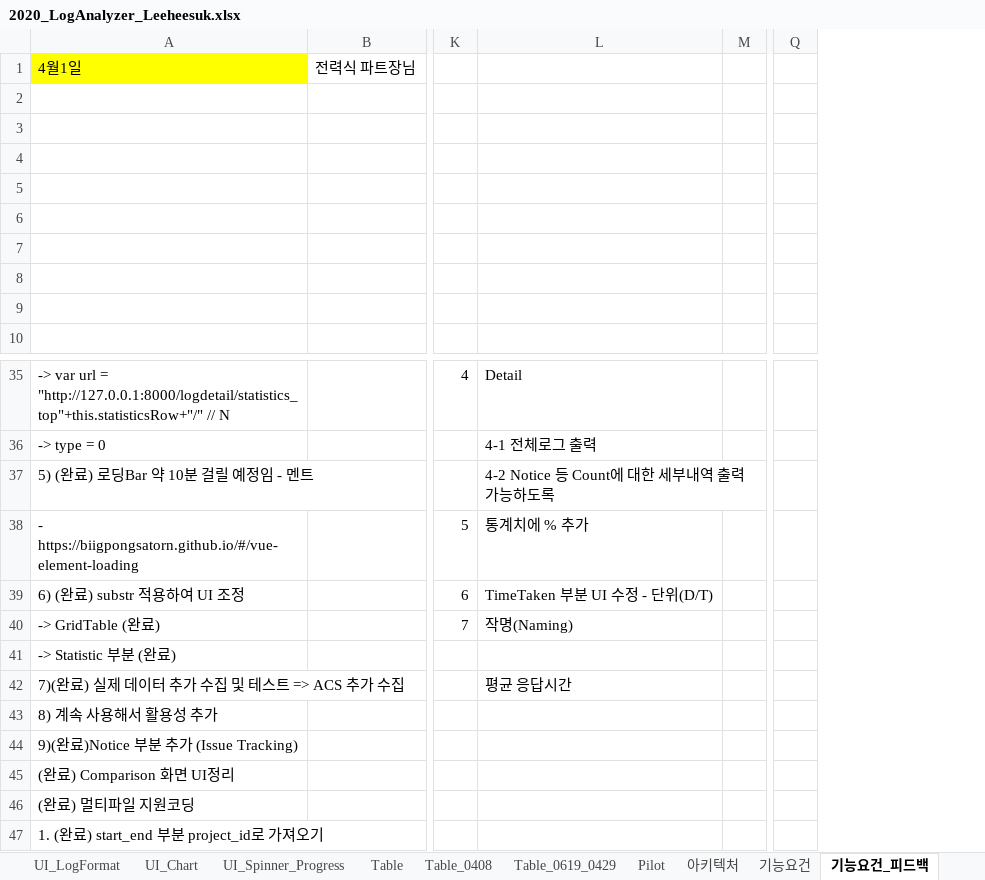
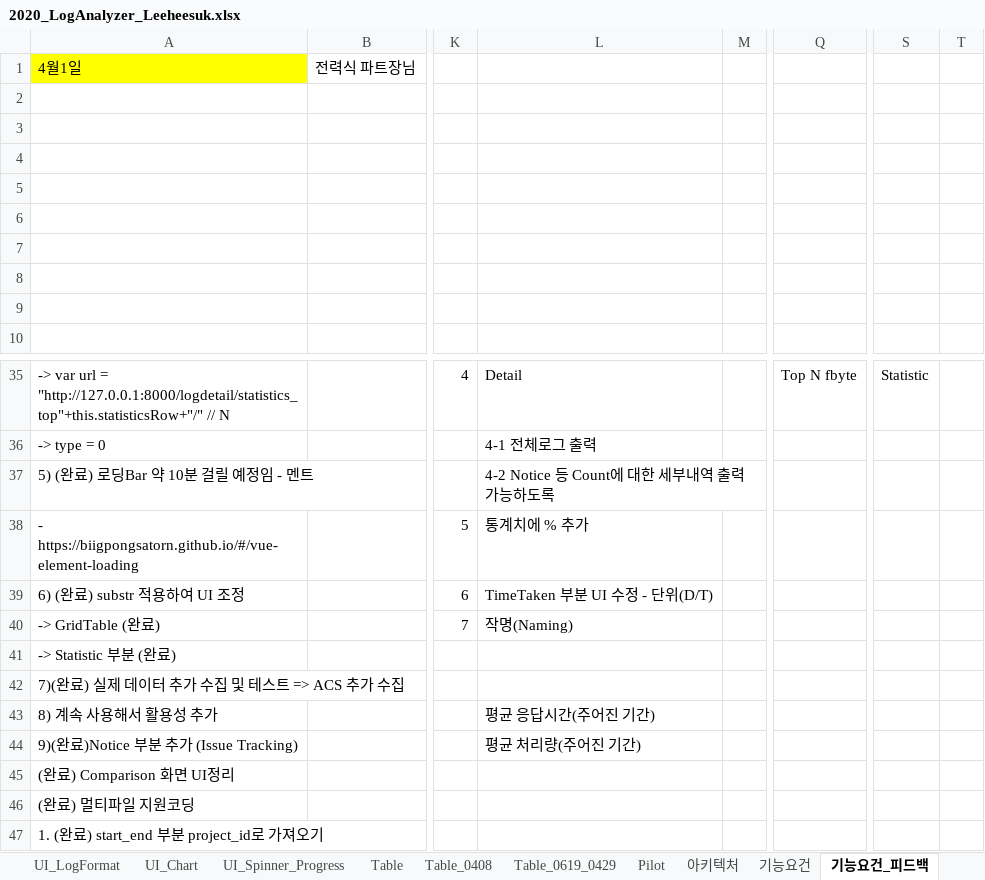
Before and after one commit to kimyd79/elao_codex, an Excel workbook: 2020_LogAnalyzer_Leeheesuk.xlsx, sheet 기능요건_피드백, drawn as a sheet; only a part is shown, gaps mark what is left out; values as stored, in another font and other column widths than the file's, no borders; charts and pictures not drawn; removed rows and columns are numbered as before the commit, all else as after; the diff names each change by its address in the sheet, - before the commit and + after, or states it on an @@ line.

```diff
--- a/2020_LogAnalyzer_Leeheesuk.xlsx (sheet 기능요건_피드백)
+++ b/2020_LogAnalyzer_Leeheesuk.xlsx (sheet 기능요건_피드백)
-column Q, empty
+column Q, row 35: Top N fbyte
+column S, row 35: Statistic
+column T, empty
-L42: 평균 응답시간
+L42: (empty)
-L43: (empty)
+L43: 평균 응답시간(주어진 기간)
-L44: (empty)
+L44: 평균 처리량(주어진 기간)
```
Also changed, not shown: sheet 기능요건, charts or pictures, 9 other files.
